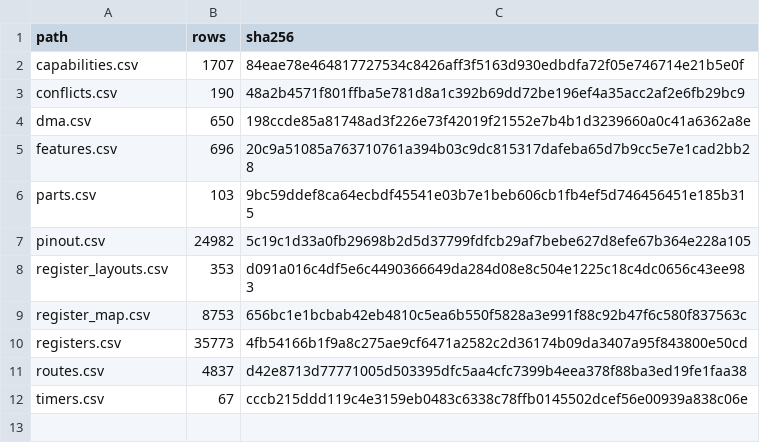
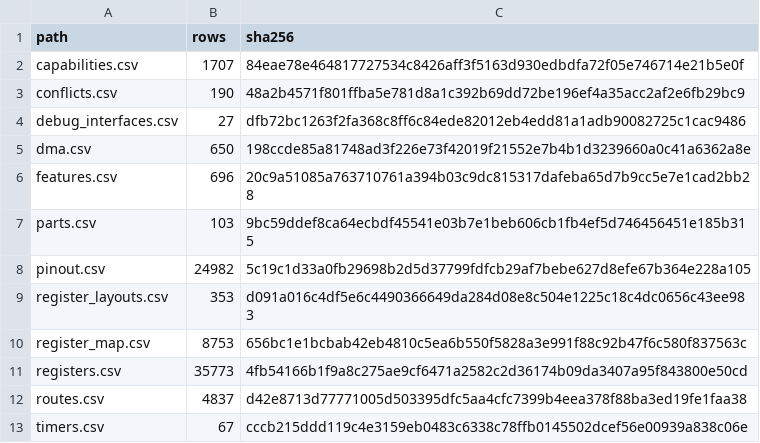
Before and after one commit to ch32-riscv-ug/ch32-device-data, a CSV file: index/manifest.csv, drawn as a sheet; the diff names each change by its address in the sheet, - before the commit and + after, or states it on an @@ line.

Commit message:
feat: debugインターフェースに関する新しいCSVファイルを追加し、関連するドキュメントを更新

```diff
--- a/index/manifest.csv
+++ b/index/manifest.csv
+row 4: debug_interfaces.csv | 27 | dfb72bc1263f2fa368c8ff6c84ede82012eb4edd81a1adb90082725c1cac9486
```
Also changed, not shown: 10 other files.
